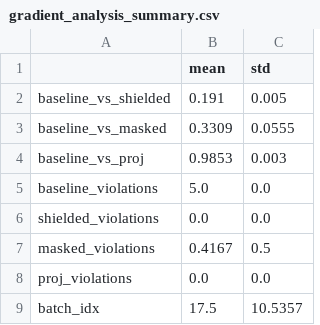
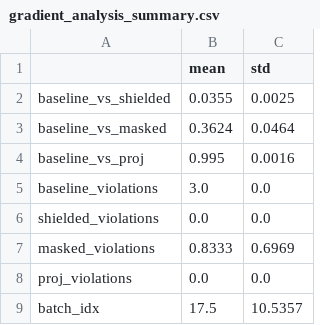
Before and after one commit to arnavxkohli/shield-projected-gradient, a CSV file: out/url/gradient_analysis_summary.csv, drawn as a sheet.

```diff
--- a/out/url/gradient_analysis_summary.csv
+++ b/out/url/gradient_analysis_summary.csv
@@ -1,8 +1,8 @@
 ,mean,std
-baseline_vs_shielded,0.191,0.005
-baseline_vs_masked,0.3309,0.0555
-baseline_vs_proj,0.9853,0.003
-baseline_violations,5.0,0.0
+baseline_vs_shielded,0.0355,0.0025
+baseline_vs_masked,0.3624,0.0464
+baseline_vs_proj,0.995,0.0016
+baseline_violations,3.0,0.0
 shielded_violations,0.0,0.0
-masked_violations,0.4167,0.5
+masked_violations,0.8333,0.6969
 proj_violations,0.0,0.0
```
Also changed, not shown: out/botnet/gradient_analysis_results.csv, out/faulty-steel-plates/gradient_analysis_summary.csv, 12 other files.
